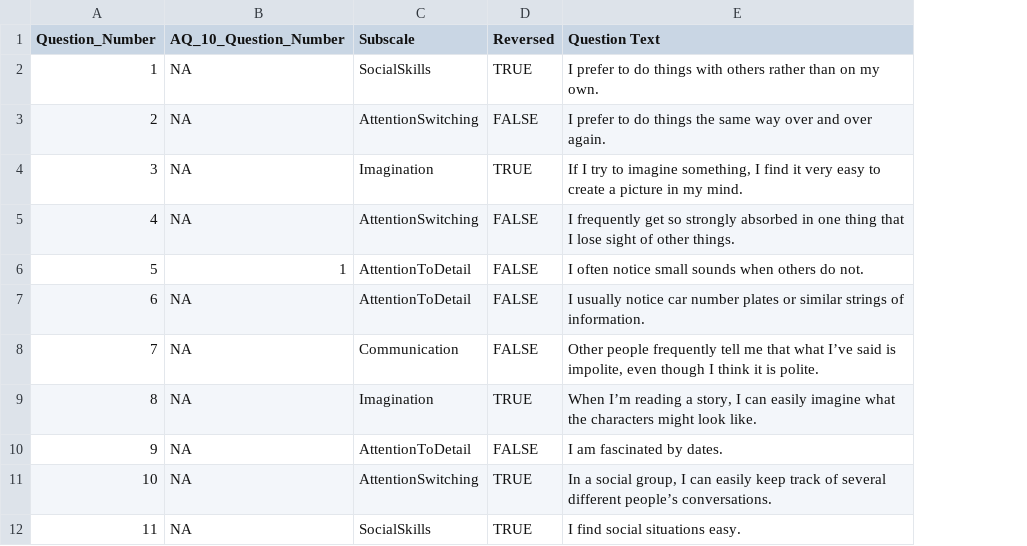
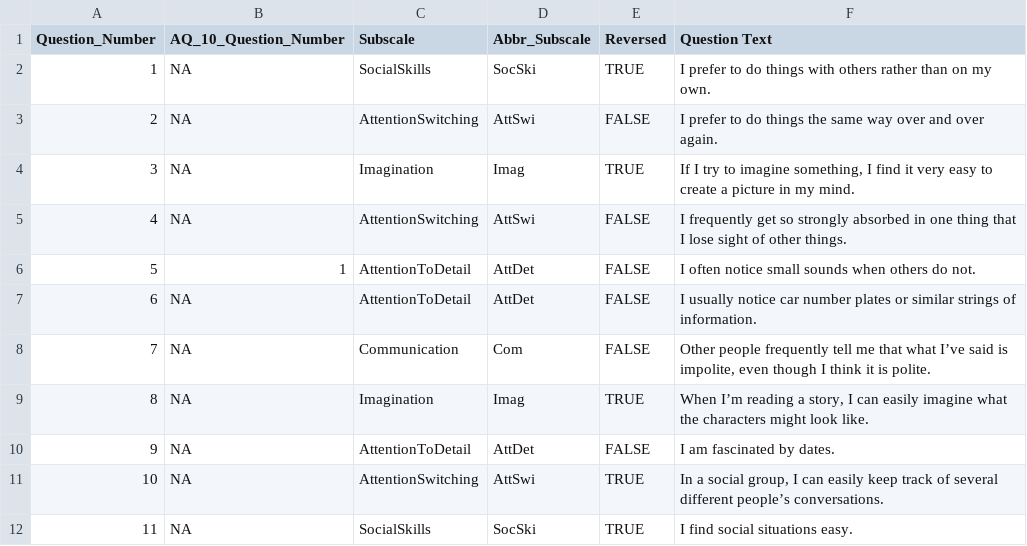
Before and after one commit to ElliotMillington/SimmonsLabResources, a CSV file: AQ_Codebook.csv, drawn as a sheet; only a part is shown; the diff names each change by its address in the sheet, - before the commit and + after, or states it on an @@ line.

Commit message:
Added abbreviation column

```diff
--- a/AQ_Codebook.csv
+++ b/AQ_Codebook.csv
+column D (Abbr_Subscale), rows 2-12: SocSki | AttSwi | Imag | AttSwi | AttDet | AttDet | Com | Imag | AttDet | AttSwi | SocSki
```
Also changed, not shown: GSQ_Codebook.csv.
